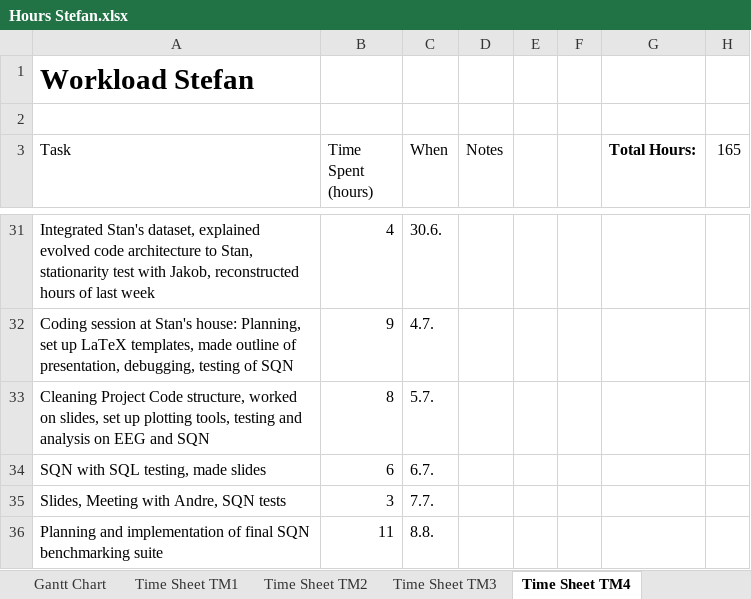
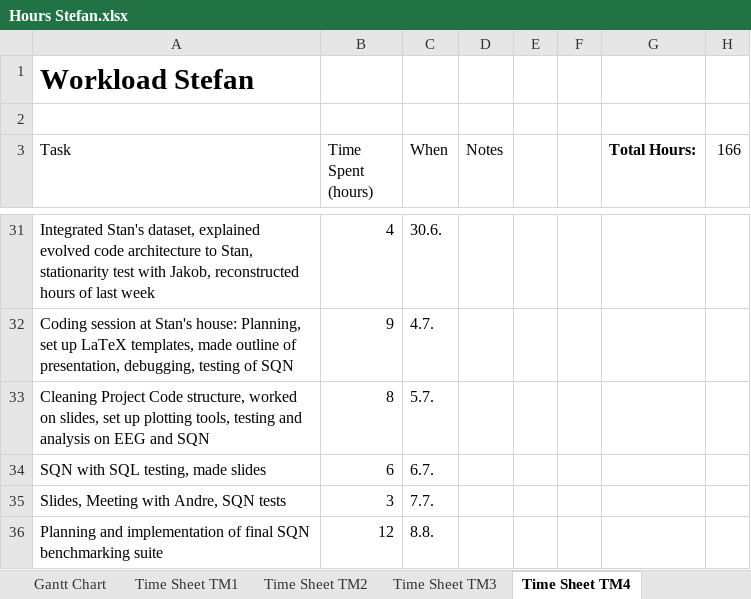
Before and after one commit to heidekrueger/CaseStudiesMachineLearning, an Excel workbook: Hours Stefan.xlsx, sheet Time Sheet TM4, drawn as a sheet; only a part is shown, gaps mark what is left out; values as stored, in another font and other column widths than the file's, no borders; table styles not drawn; the diff names each change by its address in the sheet, - before the commit and + after, or states it on an @@ line.

Commit message:
more benchmarking, updated working hours

```diff
--- a/Hours Stefan.xlsx (sheet Time Sheet TM4)
+++ b/Hours Stefan.xlsx (sheet Time Sheet TM4)
-H3: 165
+H3: 166
-B36 (Time Spent (hours)): 11
+B36 (Time Spent (hours)): 12
```
Also changed, not shown: 1 other file.
